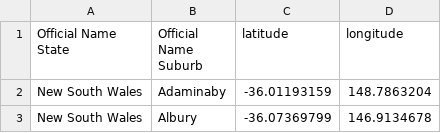
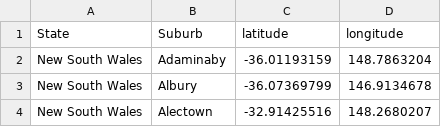
Before and after one commit to firingbrisingr/Some_Data, a CSV file: australia_suburb.csv, drawn as a sheet; only a part is shown; the shorter side is filled out with more unchanged rows.

Commit message:
Add files via upload

```diff
--- a/australia_suburb.csv
+++ b/australia_suburb.csv
@@ -1,2 +1,2 @@
-Official Name State,Official Name Suburb,latitude,longitude
+State,Suburb,latitude,longitude
 New South Wales,Adaminaby,-36.01193159,148.7863204
```
